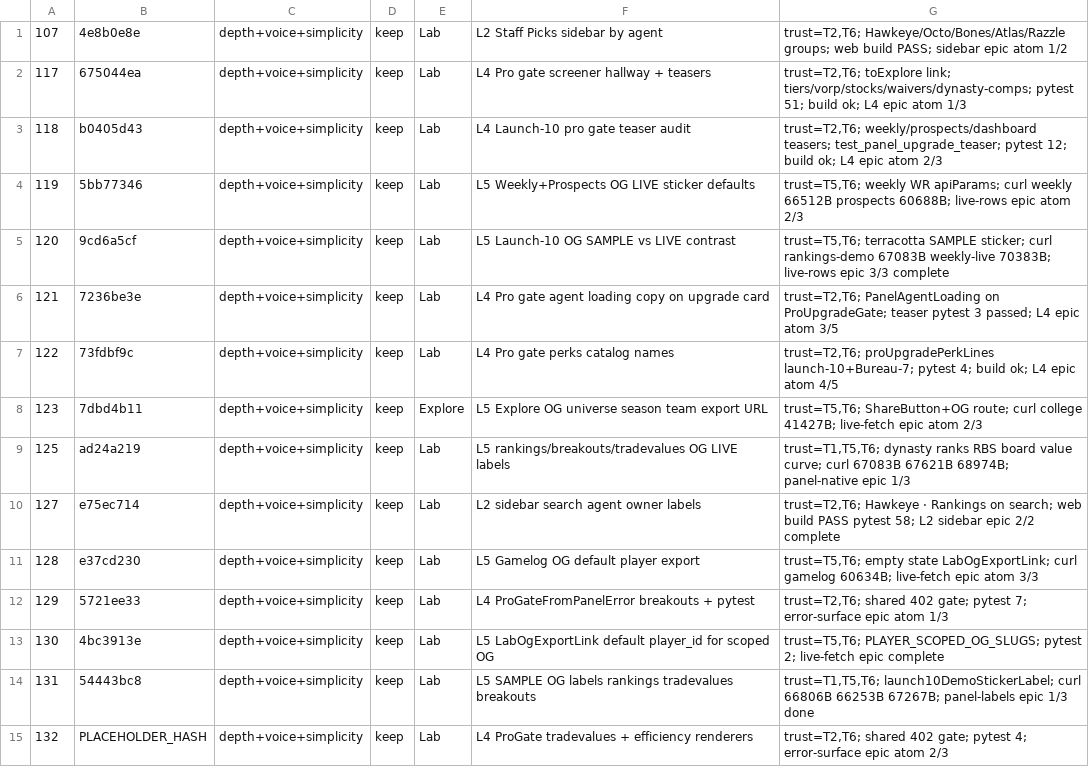
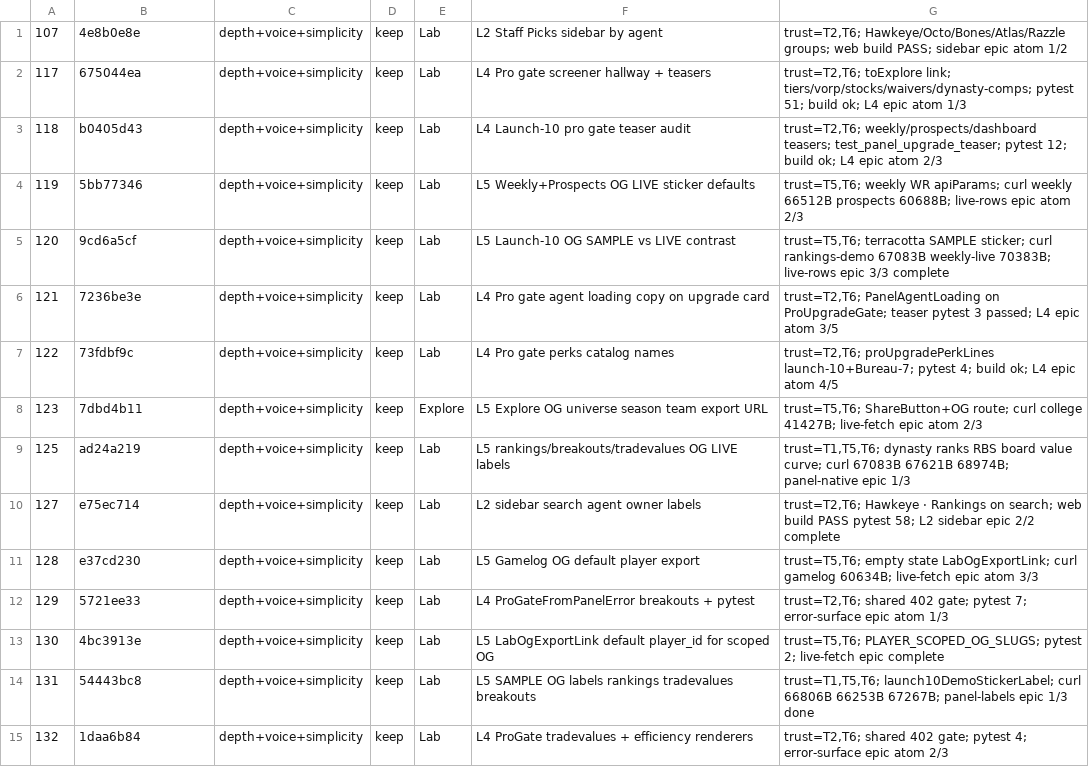
Before and after one commit to swaggerdagger987/razzle, a TSV file: docs/v2/results.tsv, drawn as a sheet.

```diff
--- a/docs/v2/results.tsv
+++ b/docs/v2/results.tsv
@@ -14,2 +14,2 @@
 131	54443bc8	depth+voice+simplicity	keep	Lab	L5 SAMPLE OG labels rankings tradevalues breakouts	trust=T1,T5,T6; launch10DemoStickerLabel; curl 66806B 66253B 67267B; panel-labels epic 1/3 done
-132	PLACEHOLDER_HASH	depth+voice+simplicity	keep	Lab	L4 ProGate tradevalues + efficiency renderers	trust=T2,T6; shared 402 gate; pytest 4; error-surface epic atom 2/3
+132	1daa6b84	depth+voice+simplicity	keep	Lab	L4 ProGate tradevalues + efficiency renderers	trust=T2,T6; shared 402 gate; pytest 4; error-surface epic atom 2/3
```
Also changed, not shown: 9 other files.
